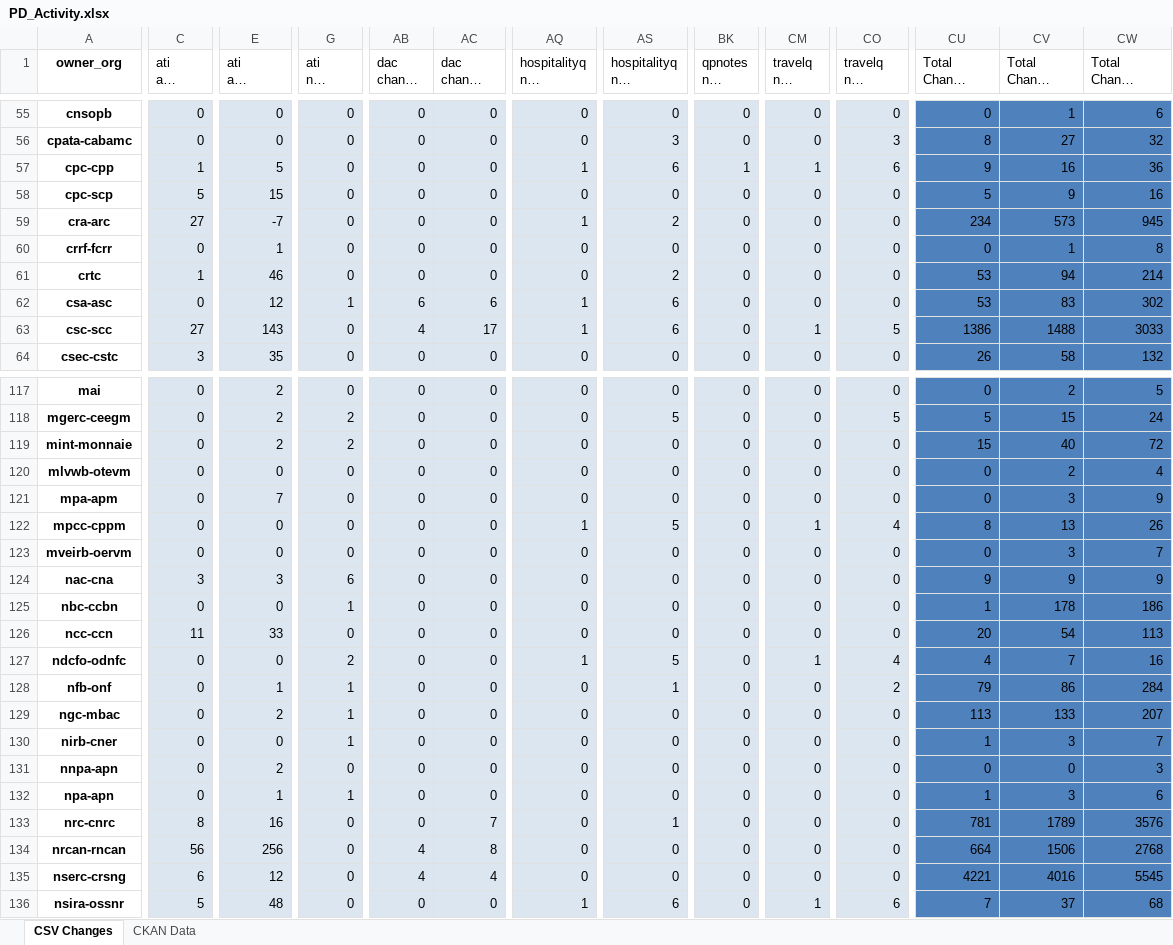
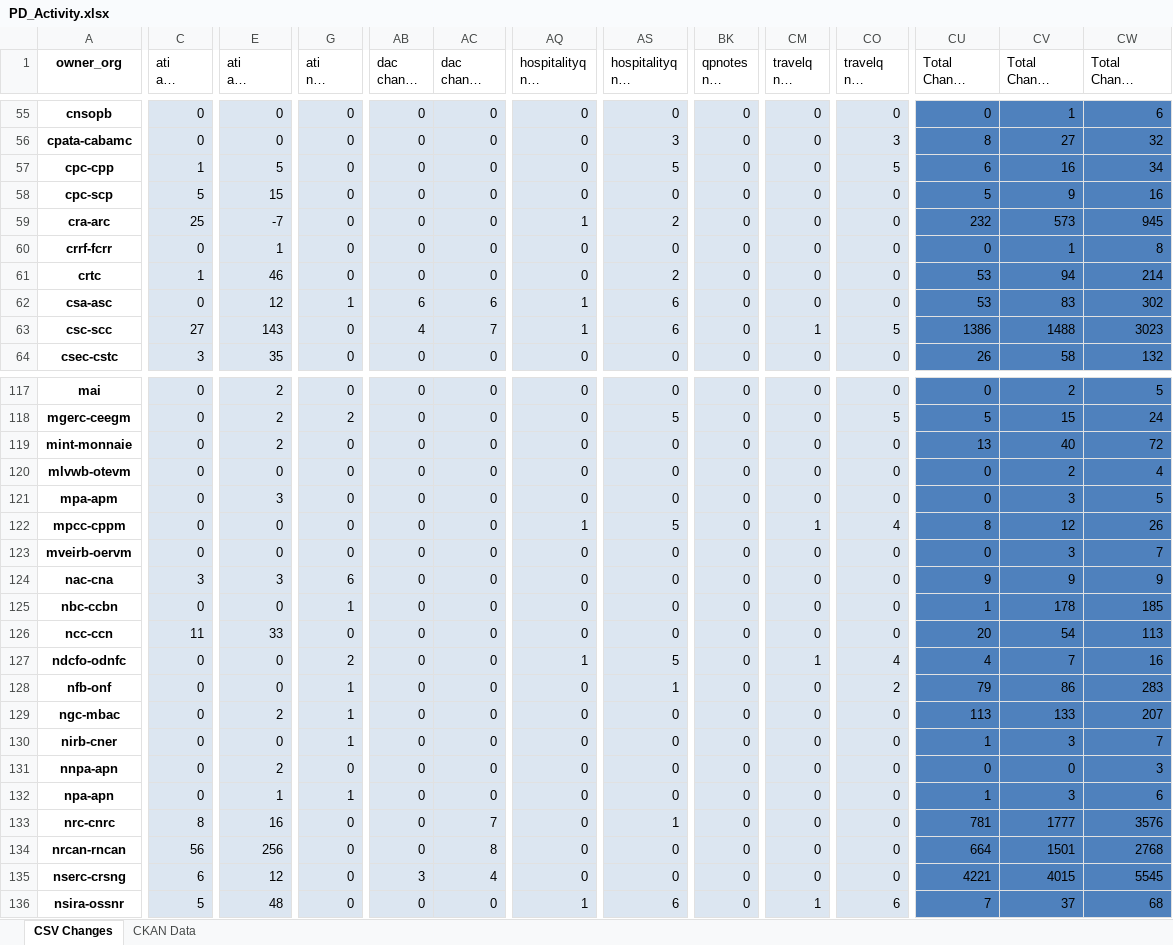
Before and after one commit to PatLittle/analytics-corporate-reporting, an Excel workbook: PD_CHANGES_RPT/PD_Activity.xlsx, sheet CSV Changes, drawn as a sheet; only a part is shown, gaps mark what is left out; long unchanged cells end in …; values as stored, in another font and other column widths than the file's, no borders; the diff covers the shown part only; the diff names each change by its address in the sheet, - before the commit and + after, or states it on an @@ line.

```diff
--- a/PD_CHANGES_RPT/PD_Activity.xlsx (sheet CSV Changes)
+++ b/PD_CHANGES_RPT/PD_Activity.xlsx (sheet CSV Changes)
-AQ57 (hospitalityq nil change 30-days): 1
+AQ57 (hospitalityq nil change 30-days): 0
-AS57 (hospitalityq nil change 6-months): 6
+AS57 (hospitalityq nil change 6-months): 5
-BK57 (qpnotes nil change 30-days): 1
+BK57 (qpnotes nil change 30-days): 0
-CM57 (travelq nil change 30-days): 1
+CM57 (travelq nil change 30-days): 0
-CO57 (travelq nil change 6-months): 6
+CO57 (travelq nil change 6-months): 5
-CU57 (Total Change 30-days): 9
+CU57 (Total Change 30-days): 6
-CW57 (Total Change 6-months): 36
+CW57 (Total Change 6-months): 34
-C59 (ati all change 30-days): 27
+C59 (ati all change 30-days): 25
-CU59 (Total Change 30-days): 234
+CU59 (Total Change 30-days): 232
-AC63 (dac change 6-months): 17
+AC63 (dac change 6-months): 7
-CW63 (Total Change 6-months): 3033
+CW63 (Total Change 6-months): 3023
-G119 (ati nil change 30-days): 2
+G119 (ati nil change 30-days): 0
-CU119 (Total Change 30-days): 15
+CU119 (Total Change 30-days): 13
-E121 (ati all change 6-months): 7
+E121 (ati all change 6-months): 3
-CW121 (Total Change 6-months): 9
+CW121 (Total Change 6-months): 5
-CV122 (Total Change 90-days): 13
+CV122 (Total Change 90-days): 12
-CW125 (Total Change 6-months): 186
+CW125 (Total Change 6-months): 185
-E128 (ati all change 6-months): 1
+E128 (ati all change 6-months): 0
-CW128 (Total Change 6-months): 284
+CW128 (Total Change 6-months): 283
-CV133 (Total Change 90-days): 1789
+CV133 (Total Change 90-days): 1777
-AB134 (dac change 90-days): 4
+AB134 (dac change 90-days): 0
-CV134 (Total Change 90-days): 1506
+CV134 (Total Change 90-days): 1501
-AB135 (dac change 90-days): 4
+AB135 (dac change 90-days): 3
-CV135 (Total Change 90-days): 4016
+CV135 (Total Change 90-days): 4015
```
Also changed, not shown: 67 edited cells elsewhere in this sheet, sheet CKAN Data, 2 other files.
